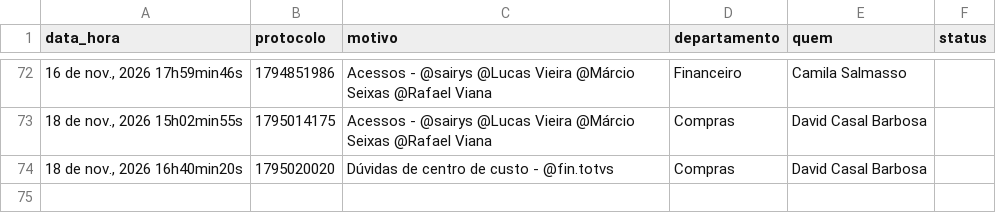
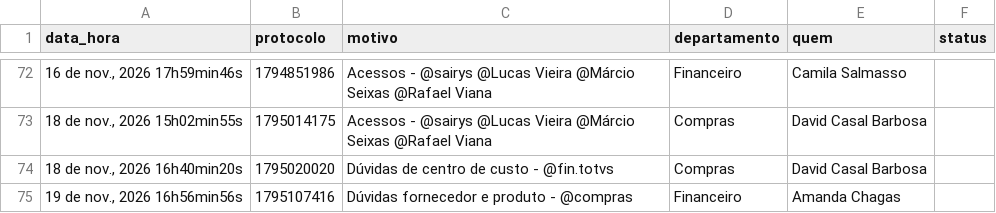
Before and after one commit to viniciussousa-alt/dashboard-suporte-totvs, a CSV file: painel.csv, drawn as a sheet; only a part is shown, gaps mark what is left out.

```diff
--- a/painel.csv
+++ b/painel.csv
@@ -74 +74,2 @@ data_hora,protocolo,motivo,departamento,quem,status
 "18 de nov., 2026 16h40min20s",1795020020,Dúvidas de centro de custo - @fin.totvs,Compras,David Casal Barbosa,
+"19 de nov., 2026 16h56min56s",1795107416,Dúvidas fornecedor e produto - @compras,Financeiro,Amanda Chagas,
```
